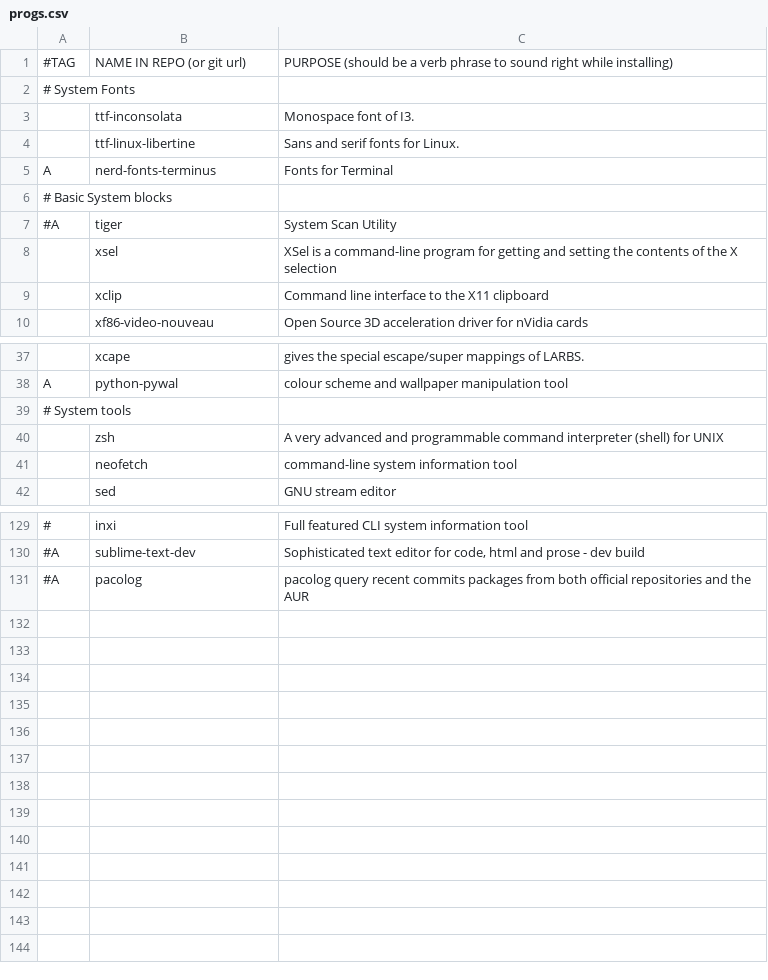
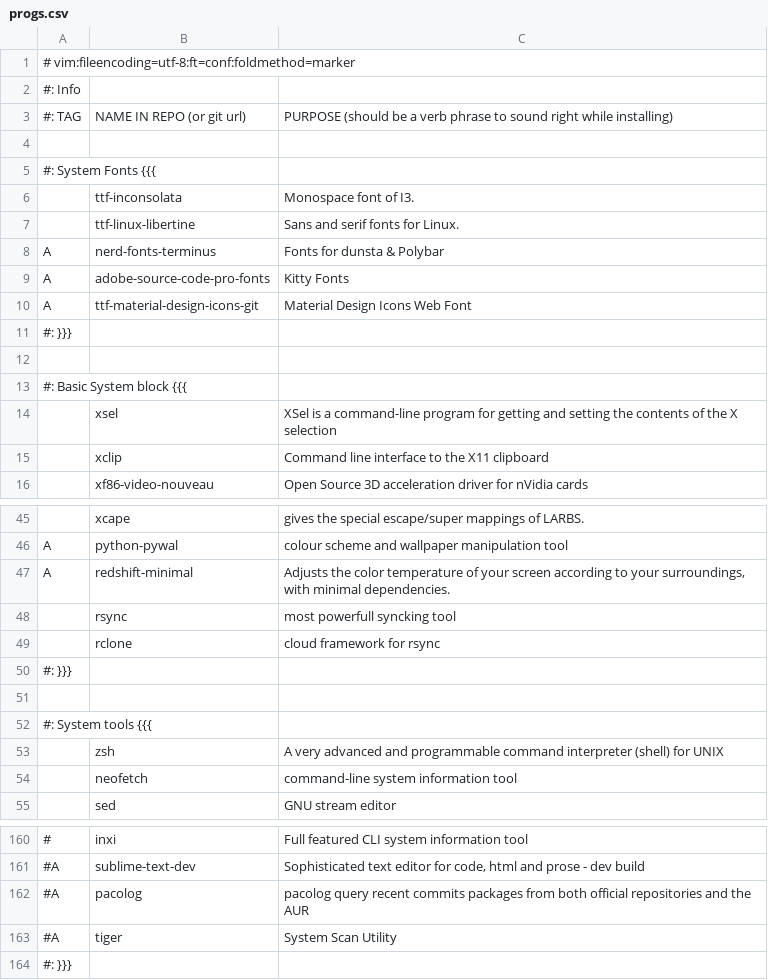
Before and after one commit to annata83/arch_Tilling, a CSV file: progs.csv, drawn as a sheet; only a part is shown, gaps mark what is left out; addresses are those after the commit; the diff covers the shown part only; the diff names each change by its address in the sheet, - before the commit and + after, or states it on an @@ line.

```diff
--- a/progs.csv
+++ b/progs.csv
+row 1: # vim:fileencoding=utf-8:ft=conf:foldmethod=marker
+row 2: #: Info
-A3: #TAG
+A3: #: TAG
+row 4: (empty)
-A5: # System Fonts
+A5: #: System Fonts {{{
-C8: Fonts for Terminal
+C8: Fonts for dunsta & Polybar
+row 9: A | adobe-source-code-pro-fonts | Kitty Fonts
+row 10: A | ttf-material-design-icons-git | Material Design Icons Web Font
-A11: # Basic System blocks
+A11: #: }}}
-row 12: #A | tiger | System Scan Utility
+row 12: (empty)
+row 13: #: Basic System block {{{
+row 47: A | redshift-minimal | Adjusts the color temperature of your screen according to your surroundings, with minimal dependencies.
+row 48:  | rsync | most powerfull syncking tool
+row 49:  | rclone | cloud framework for rsync
-A50: # System tools
+A50: #: }}}
+row 51: (empty)
+row 52: #: System tools {{{
+row 163: #A | tiger | System Scan Utility
+row 164: #: }}}
```
Also changed, not shown: 28 added rows, 8 removed rows, 2 moved rows and 3 edited cells elsewhere in this file.
